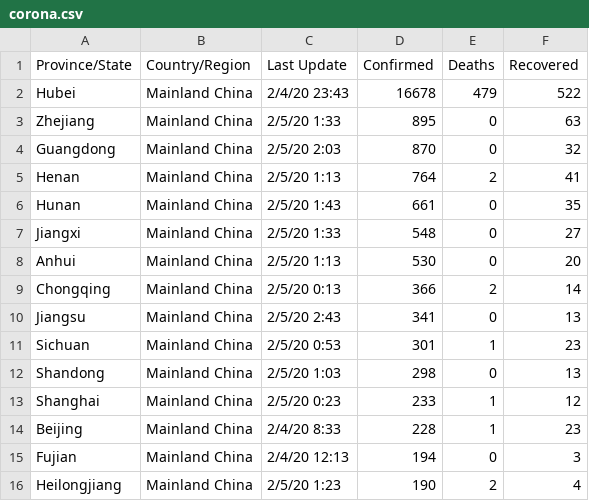
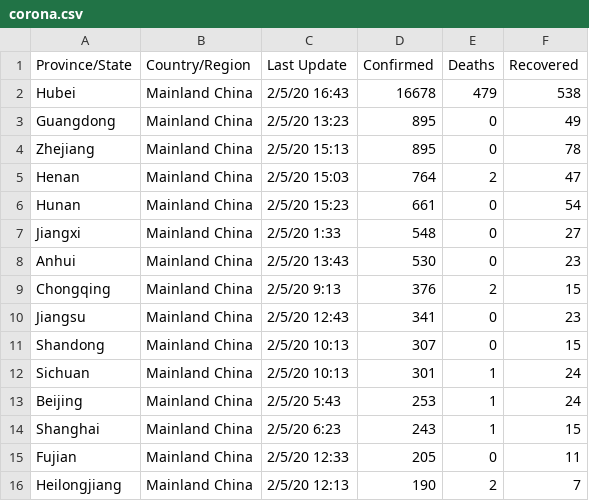
Before and after one commit to yl-coder/corona-kb, a CSV file: data/corona.csv, drawn as a sheet; only a part is shown; the diff covers the shown part only.

```diff
--- a/data/corona.csv
+++ b/data/corona.csv
@@ -1,16 +1,16 @@
 Province/State	Country/Region	Last Update	Confirmed	Deaths	Recovered
-Hubei	Mainland China	2/4/20 23:43	16678	479	522
-Zhejiang	Mainland China	2/5/20 1:33	895	0	63
-Guangdong	Mainland China	2/5/20 2:03	870	0	32
-Henan	Mainland China	2/5/20 1:13	764	2	41
-Hunan	Mainland China	2/5/20 1:43	661	0	35
+Hubei	Mainland China	2/5/20 16:43	16678	479	538
+Guangdong	Mainland China	2/5/20 13:23	895	0	49
+Zhejiang	Mainland China	2/5/20 15:13	895	0	78
+Henan	Mainland China	2/5/20 15:03	764	2	47
+Hunan	Mainland China	2/5/20 15:23	661	0	54
 Jiangxi	Mainland China	2/5/20 1:33	548	0	27
-Anhui	Mainland China	2/5/20 1:13	530	0	20
-Chongqing	Mainland China	2/5/20 0:13	366	2	14
-Jiangsu	Mainland China	2/5/20 2:43	341	0	13
-Sichuan	Mainland China	2/5/20 0:53	301	1	23
-Shandong	Mainland China	2/5/20 1:03	298	0	13
-Shanghai	Mainland China	2/5/20 0:23	233	1	12
-Beijing	Mainland China	2/4/20 8:33	228	1	23
-Fujian	Mainland China	2/4/20 12:13	194	0	3
-Heilongjiang	Mainland China	2/5/20 1:23	190	2	4
+Anhui	Mainland China	2/5/20 13:43	530	0	23
+Chongqing	Mainland China	2/5/20 9:13	376	2	15
+Jiangsu	Mainland China	2/5/20 12:43	341	0	23
+Shandong	Mainland China	2/5/20 10:13	307	0	15
+Sichuan	Mainland China	2/5/20 10:13	301	1	24
+Beijing	Mainland China	2/5/20 5:43	253	1	24
+Shanghai	Mainland China	2/5/20 6:23	243	1	15
+Fujian	Mainland China	2/5/20 12:33	205	0	11
+Heilongjiang	Mainland China	2/5/20 12:13	190	2	7
```
Also changed, not shown: 3 added rows, 3 removed rows and 33 edited cells elsewhere in this file, 9 other files.
